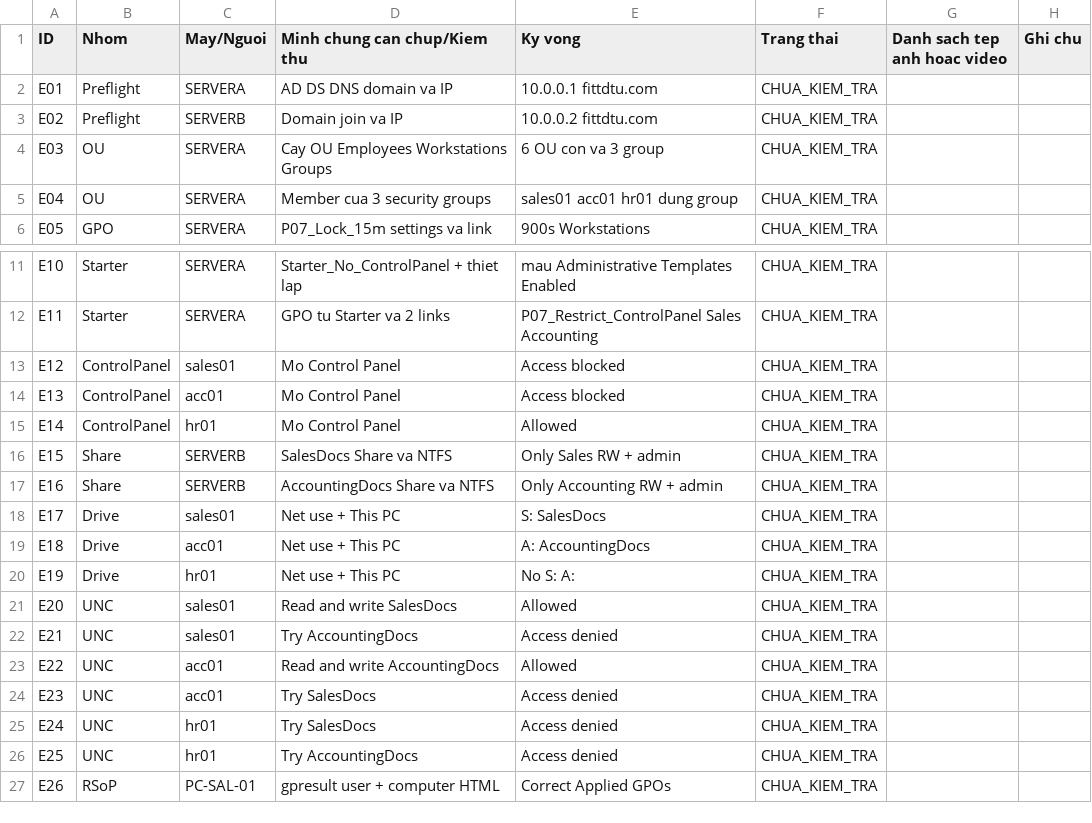
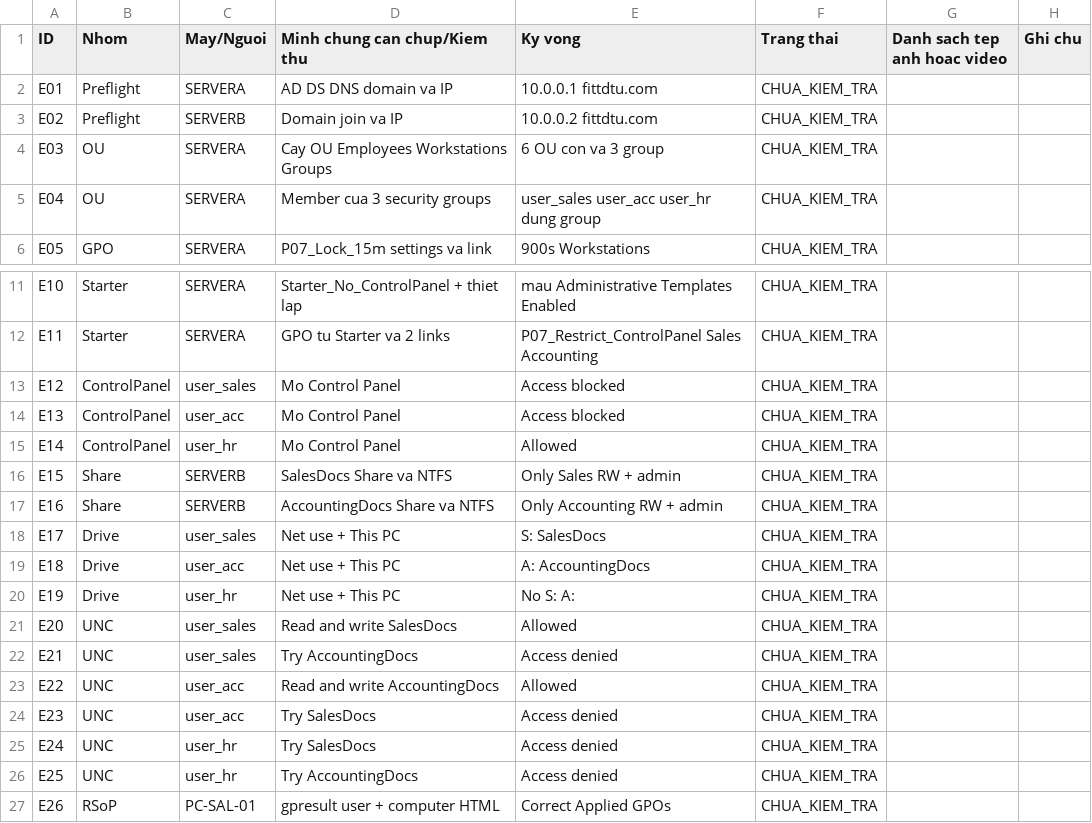
Before and after one commit to tbao4151/quan_tri_mang, a CSV file: docs/checklist-minh-chung.csv, drawn as a sheet; only a part is shown, gaps mark what is left out.

Commit message:
docs(p07): sync evidence account names and lab-first instructions

```diff
--- a/docs/checklist-minh-chung.csv
+++ b/docs/checklist-minh-chung.csv
@@ -4,3 +4,3 @@ E02,Preflight,SERVERB,Domain join va IP,10.0.0.2 fittdtu.com,CHUA_KIEM_TRA,,
 E03,OU,SERVERA,Cay OU Employees Workstations Groups,6 OU con va 3 group,CHUA_KIEM_TRA,,
-E04,OU,SERVERA,Member cua 3 security groups,sales01 acc01 hr01 dung group,CHUA_KIEM_TRA,,
+E04,OU,SERVERA,Member cua 3 security groups,user_sales user_acc user_hr dung group,CHUA_KIEM_TRA,,
 E05,GPO,SERVERA,P07_Lock_15m settings va link,900s Workstations,CHUA_KIEM_TRA,,
@@ -12,16 +12,16 @@ E10,Starter,SERVERA,Starter_No_ControlPanel + thiet lap,mau Administrative Templ
 E11,Starter,SERVERA,GPO tu Starter va 2 links,P07_Restrict_ControlPanel Sales Accounting,CHUA_KIEM_TRA,,
-E12,ControlPanel,sales01,Mo Control Panel,Access blocked,CHUA_KIEM_TRA,,
-E13,ControlPanel,acc01,Mo Control Panel,Access blocked,CHUA_KIEM_TRA,,
-E14,ControlPanel,hr01,Mo Control Panel,Allowed,CHUA_KIEM_TRA,,
+E12,ControlPanel,user_sales,Mo Control Panel,Access blocked,CHUA_KIEM_TRA,,
+E13,ControlPanel,user_acc,Mo Control Panel,Access blocked,CHUA_KIEM_TRA,,
+E14,ControlPanel,user_hr,Mo Control Panel,Allowed,CHUA_KIEM_TRA,,
 E15,Share,SERVERB,SalesDocs Share va NTFS,Only Sales RW + admin,CHUA_KIEM_TRA,,
 E16,Share,SERVERB,AccountingDocs Share va NTFS,Only Accounting RW + admin,CHUA_KIEM_TRA,,
-E17,Drive,sales01,Net use + This PC,S: SalesDocs,CHUA_KIEM_TRA,,
-E18,Drive,acc01,Net use + This PC,A: AccountingDocs,CHUA_KIEM_TRA,,
-E19,Drive,hr01,Net use + This PC,No S: A:,CHUA_KIEM_TRA,,
-E20,UNC,sales01,Read and write SalesDocs,Allowed,CHUA_KIEM_TRA,,
-E21,UNC,sales01,Try AccountingDocs,Access denied,CHUA_KIEM_TRA,,
-E22,UNC,acc01,Read and write AccountingDocs,Allowed,CHUA_KIEM_TRA,,
-E23,UNC,acc01,Try SalesDocs,Access denied,CHUA_KIEM_TRA,,
-E24,UNC,hr01,Try SalesDocs,Access denied,CHUA_KIEM_TRA,,
-E25,UNC,hr01,Try AccountingDocs,Access denied,CHUA_KIEM_TRA,,
+E17,Drive,user_sales,Net use + This PC,S: SalesDocs,CHUA_KIEM_TRA,,
+E18,Drive,user_acc,Net use + This PC,A: AccountingDocs,CHUA_KIEM_TRA,,
+E19,Drive,user_hr,Net use + This PC,No S: A:,CHUA_KIEM_TRA,,
+E20,UNC,user_sales,Read and write SalesDocs,Allowed,CHUA_KIEM_TRA,,
+E21,UNC,user_sales,Try AccountingDocs,Access denied,CHUA_KIEM_TRA,,
+E22,UNC,user_acc,Read and write AccountingDocs,Allowed,CHUA_KIEM_TRA,,
+E23,UNC,user_acc,Try SalesDocs,Access denied,CHUA_KIEM_TRA,,
+E24,UNC,user_hr,Try SalesDocs,Access denied,CHUA_KIEM_TRA,,
+E25,UNC,user_hr,Try AccountingDocs,Access denied,CHUA_KIEM_TRA,,
 E26,RSoP,PC-SAL-01,gpresult user + computer HTML,Correct Applied GPOs,CHUA_KIEM_TRA,,
```
